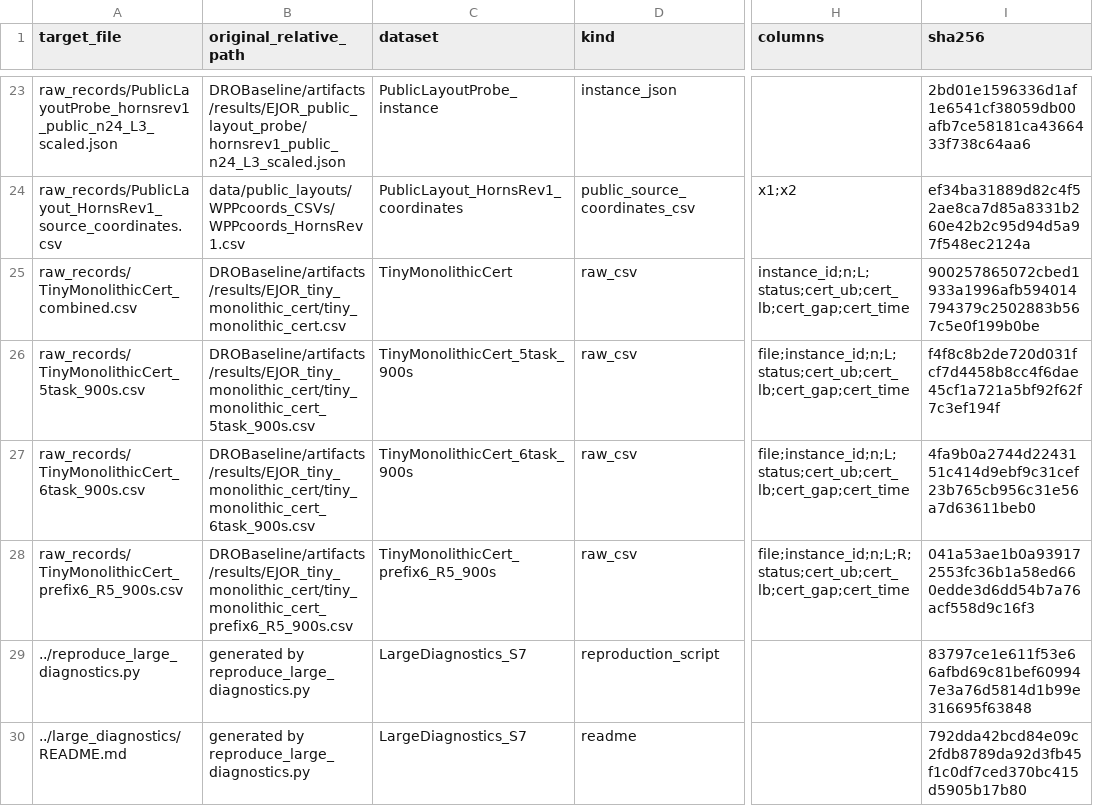
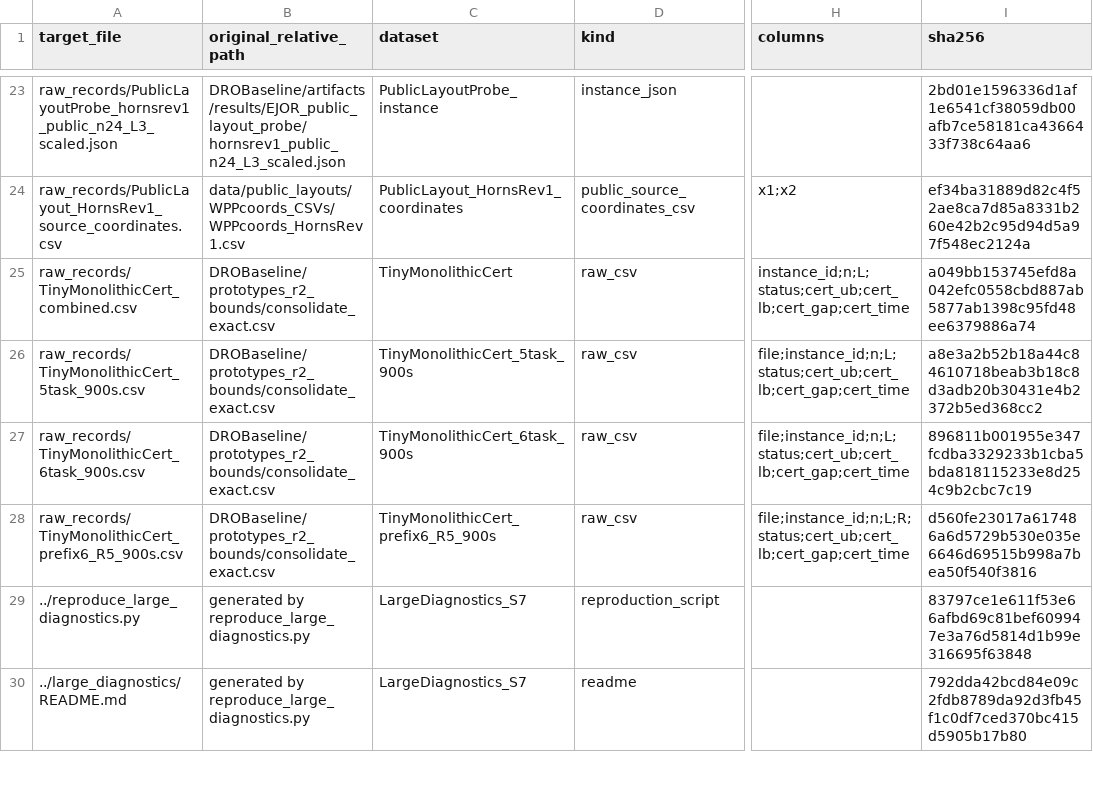
Before and after one commit to chen04112/EjorPaper5, a CSV file: results/source_file_index.csv, drawn as a sheet; only a part is shown, gaps mark what is left out; the diff names each change by its address in the sheet, - before the commit and + after, or states it on an @@ line.

```diff
--- a/results/source_file_index.csv
+++ b/results/source_file_index.csv
-B25 (original_relative_path): DROBaseline/artifacts/results/EJOR_tiny_monolithic_cert/tiny_monolithic_cert.csv
+B25 (original_relative_path): DROBaseline/prototypes_r2_bounds/consolidate_exact.csv
-I25 (sha256): 900257865072cbed1933a1996afb594014794379c2502883b567c5e0f199b0be
+I25 (sha256): a049bb153745efd8a042efc0558cbd887ab5877ab1398c95fd48ee6379886a74
-B26 (original_relative_path): DROBaseline/artifacts/results/EJOR_tiny_monolithic_cert/tiny_monolithic_cert_5task_900s.csv
+B26 (original_relative_path): DROBaseline/prototypes_r2_bounds/consolidate_exact.csv
-I26 (sha256): f4f8c8b2de720d031fcf7d4458b8cc4f6dae45cf1a721a5bf92f62f7c3ef194f
+I26 (sha256): a8e3a2b52b18a44c84610718beab3b18c8d3adb20b30431e4b2372b5ed368cc2
-B27 (original_relative_path): DROBaseline/artifacts/results/EJOR_tiny_monolithic_cert/tiny_monolithic_cert_6task_900s.csv
+B27 (original_relative_path): DROBaseline/prototypes_r2_bounds/consolidate_exact.csv
-I27 (sha256): 4fa9b0a2744d2243151c414d9ebf9c31cef23b765cb956c31e56a7d63611beb0
+I27 (sha256): 896811b001955e347fcdba3329233b1cba5bda818115233e8d254c9b2cbc7c19
-B28 (original_relative_path): DROBaseline/artifacts/results/EJOR_tiny_monolithic_cert/tiny_monolithic_cert_prefix6_R5_900s.csv
+B28 (original_relative_path): DROBaseline/prototypes_r2_bounds/consolidate_exact.csv
-I28 (sha256): 041a53ae1b0a939172553fc36b1a58ed660edde3d6dd54b7a76acf558d9c16f3
+I28 (sha256): d560fe23017a617486a6d5729b530e035e6646d69515b998a7bea50f540f3816
```
Also changed, not shown: results/aggregate_reproduction_checks.csv, results/computational_results_all_records.csv, 6 other files.
